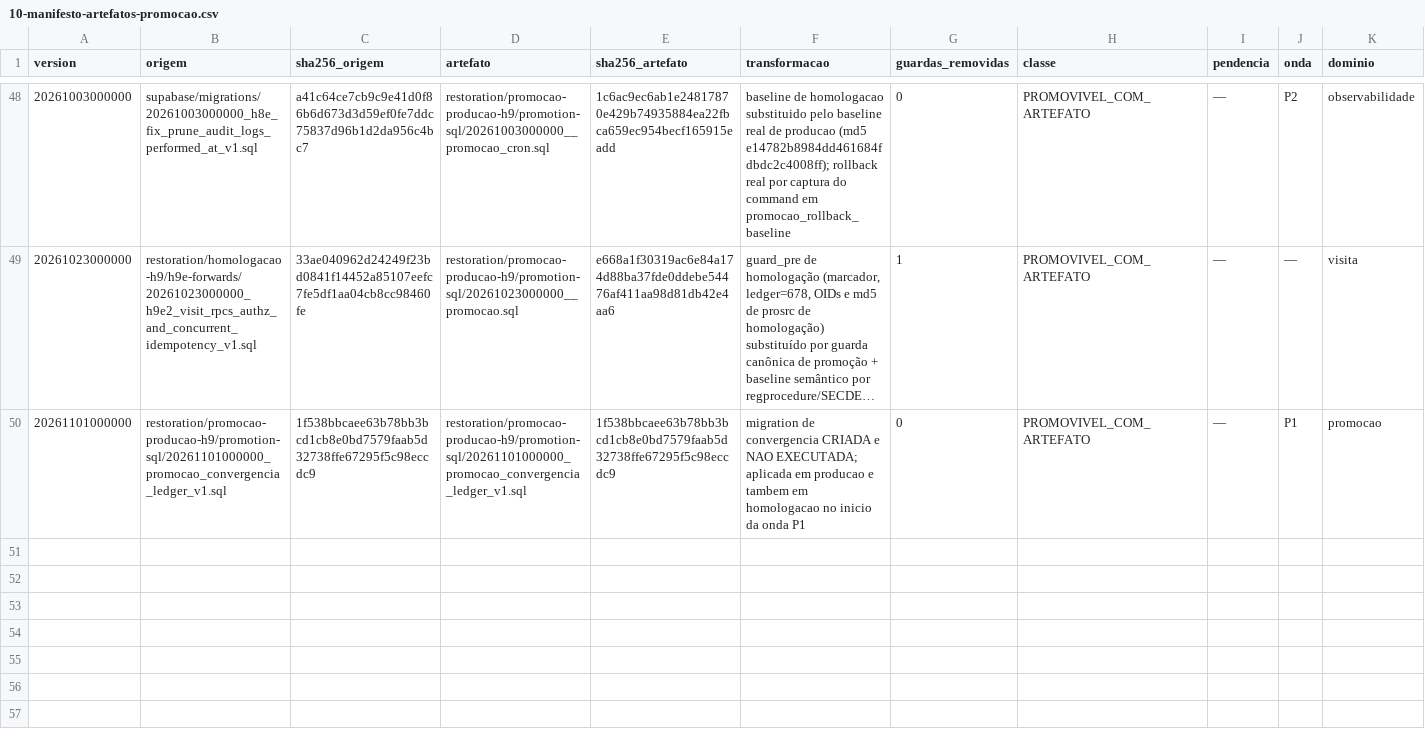
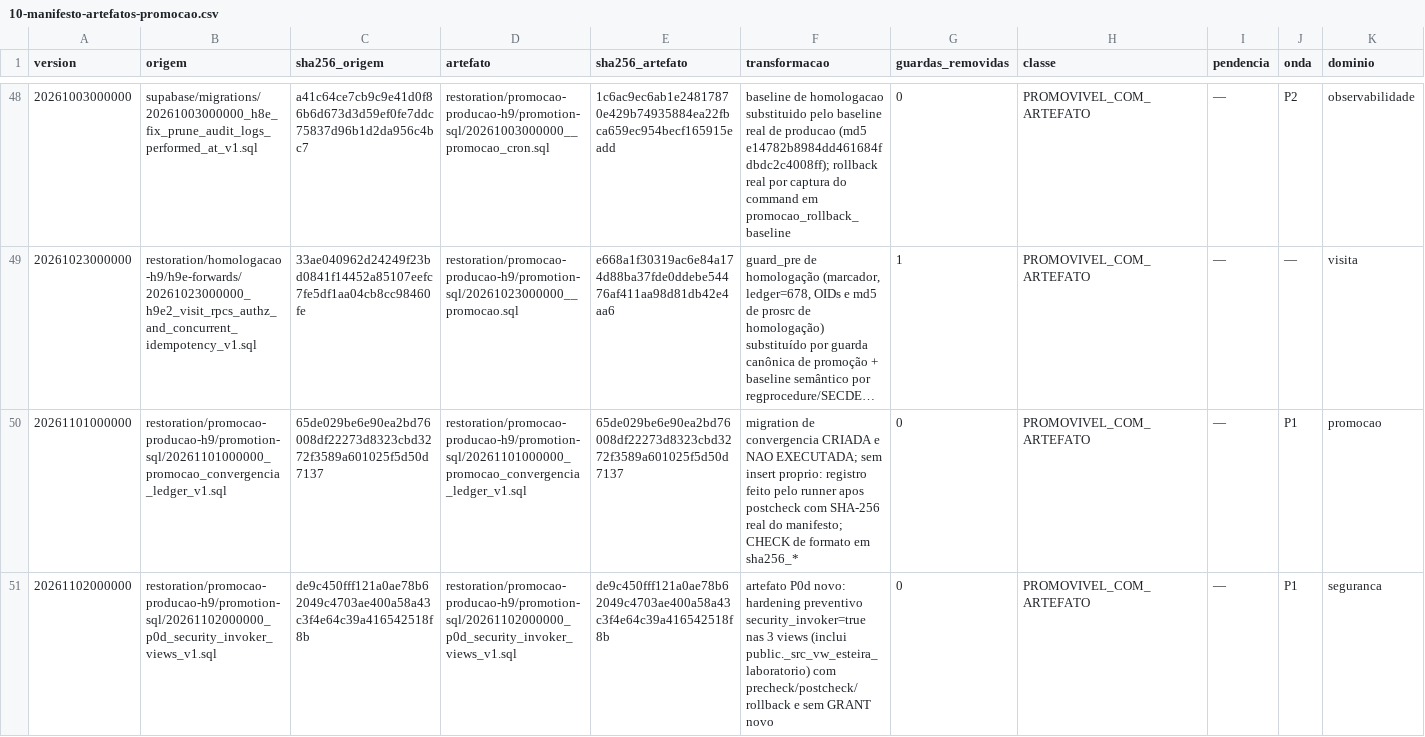
Before and after one commit to arbiotecnologia/cultivofarm, a CSV file: restoration/promocao-producao-h9/10-manifesto-artefatos-promocao.csv, drawn as a sheet; only a part is shown, gaps mark what is left out; long unchanged cells end in …; the diff names each change by its address in the sheet, - before the commit and + after, or states it on an @@ line.

```diff
--- a/restoration/promocao-producao-h9/10-manifesto-artefatos-promocao.csv
+++ b/restoration/promocao-producao-h9/10-manifesto-artefatos-promocao.csv
-C50 (sha256_origem): 1f538bbcaee63b78bb3bcd1cb8e0bd7579faab5d32738ffe67295f5c98eccdc9
+C50 (sha256_origem): 65de029be6e90ea2bd76008df22273d8323cbd3272f3589a601025f5d50d7137
-E50 (sha256_artefato): 1f538bbcaee63b78bb3bcd1cb8e0bd7579faab5d32738ffe67295f5c98eccdc9
+E50 (sha256_artefato): 65de029be6e90ea2bd76008df22273d8323cbd3272f3589a601025f5d50d7137
-F50 (transformacao): …NAO EXECUTADA; aplicada em producao e tambem em homologacao no inicio da onda P1
+F50 (transformacao): …NAO EXECUTADA; sem insert proprio: registro feito pelo runner apos postcheck com SHA-256 real do manifesto; CHECK de formato em sha256_*
+row 51: 20261102000000 | restoration/promocao-producao-h9/promotion-sql/20261102000000_p0d_security_invoker_views_v1.sql | de9c450fff121a0ae78b62049c4703ae400a58a43c3f4e64c39a416542518f8b | restoration/promocao-producao-h9/promotion-sql/20261102000000_p0d_security_invoker_views_v1.sql | de9c450fff121a0ae78b62049c4703ae400a58a43c3f4e64c39a416542518f8b | artefato P0d novo: hardening preventivo security_invoker=true nas 3 views (inclui public._src_vw_esteira_laboratorio) com precheck/postcheck/rollback e sem GRANT novo | 0 | PROMOVIVEL_COM_ARTEFATO | — | P1 | seguranca
```
